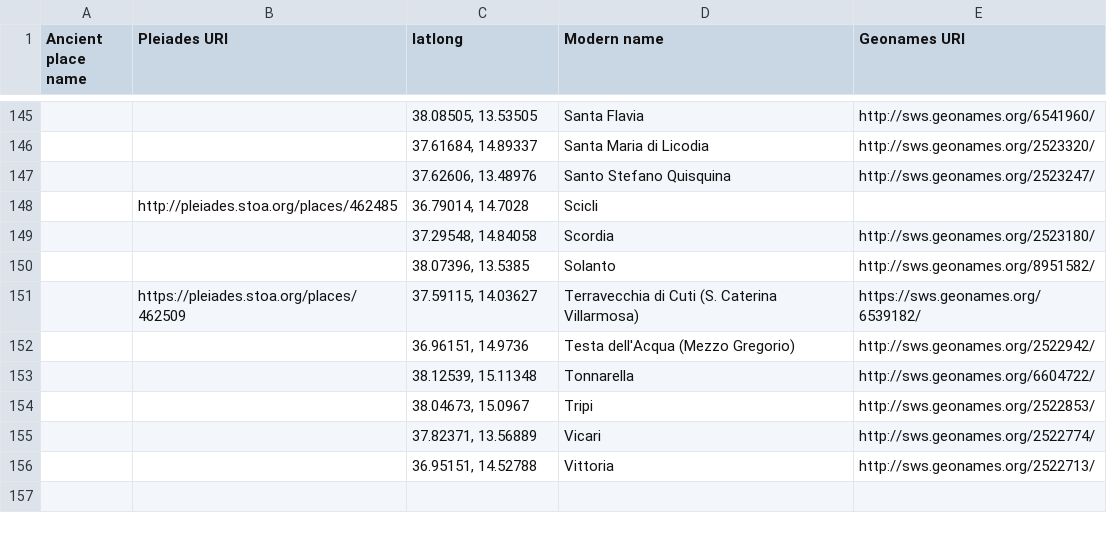
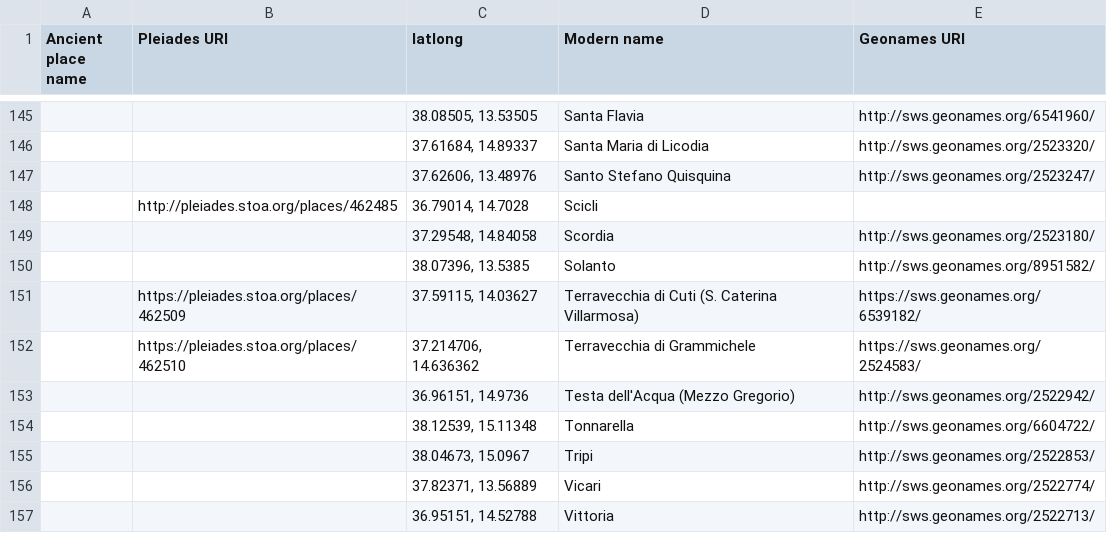
Before and after one commit to ISicily/ISicily, a CSV file: alists/ISicily_places.csv, drawn as a sheet; only a part is shown, gaps mark what is left out; the diff names each change by its address in the sheet, - before the commit and + after, or states it on an @@ line.

Commit message:
Update ISicily_places.csv

```diff
--- a/alists/ISicily_places.csv
+++ b/alists/ISicily_places.csv
+row 152:  | https://pleiades.stoa.org/places/462510 | 37.214706, 14.636362 | Terravecchia di Grammichele | https://sws.geonames.org/2524583/
```
